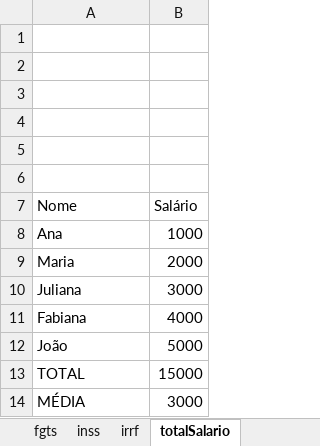
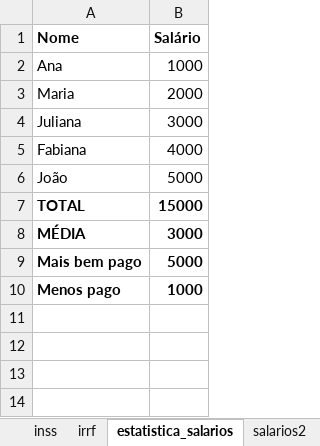
Before and after one commit to wellifabio/senai2022, an Excel workbook: 1des/sop/aula09/recuperacao.xlsx, sheet estatistica_salarios, drawn as a sheet; values as stored, in another font and other column widths than the file's, no borders; removed rows and columns are numbered as before the commit, all else as after; the diff names each change by its address in the sheet, - before the commit and + after, or states it on an @@ line.

```diff
--- a/1des/sop/aula09/recuperacao.xlsx (sheet estatistica_salarios)
+++ b/1des/sop/aula09/recuperacao.xlsx (sheet estatistica_salarios)
-sheet tab: totalSalario
+sheet tab: estatistica_salarios
+sheet tab: salarios2
-row 1: (empty)
-row 2: (empty)
-row 3: (empty)
-row 4: (empty)
-row 5: (empty)
-row 6: (empty)
-A1:B1 bold: off
+A1:B1 bold: on
-A7:B8 bold: off
+A7:B8 bold: on
+row 9: Mais bem pago | 5000
+row 10: Menos pago | 1000
```
Also changed, not shown: sheet Sangue02, sheet inss, sheet irrf, sheet Sangue01, sheet FasesDaVida, formulas that keep their value, 2 other files.
